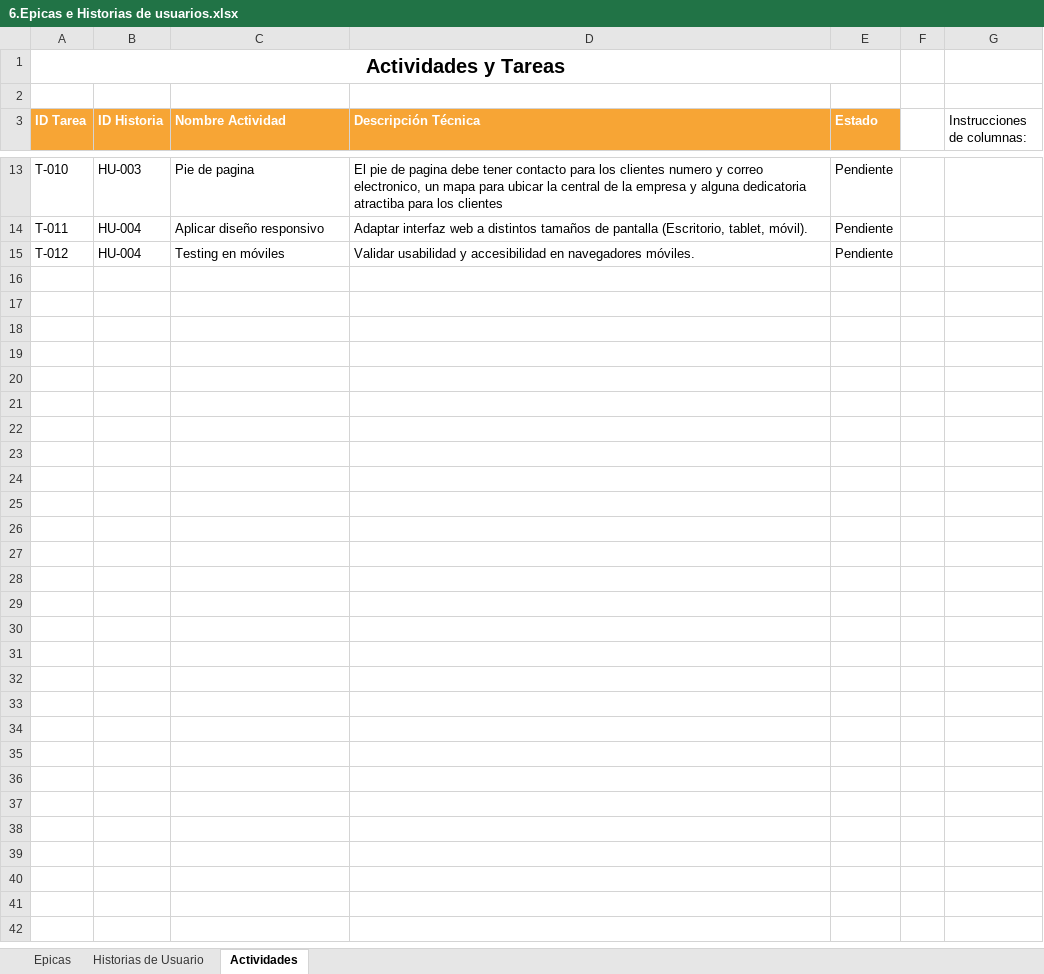
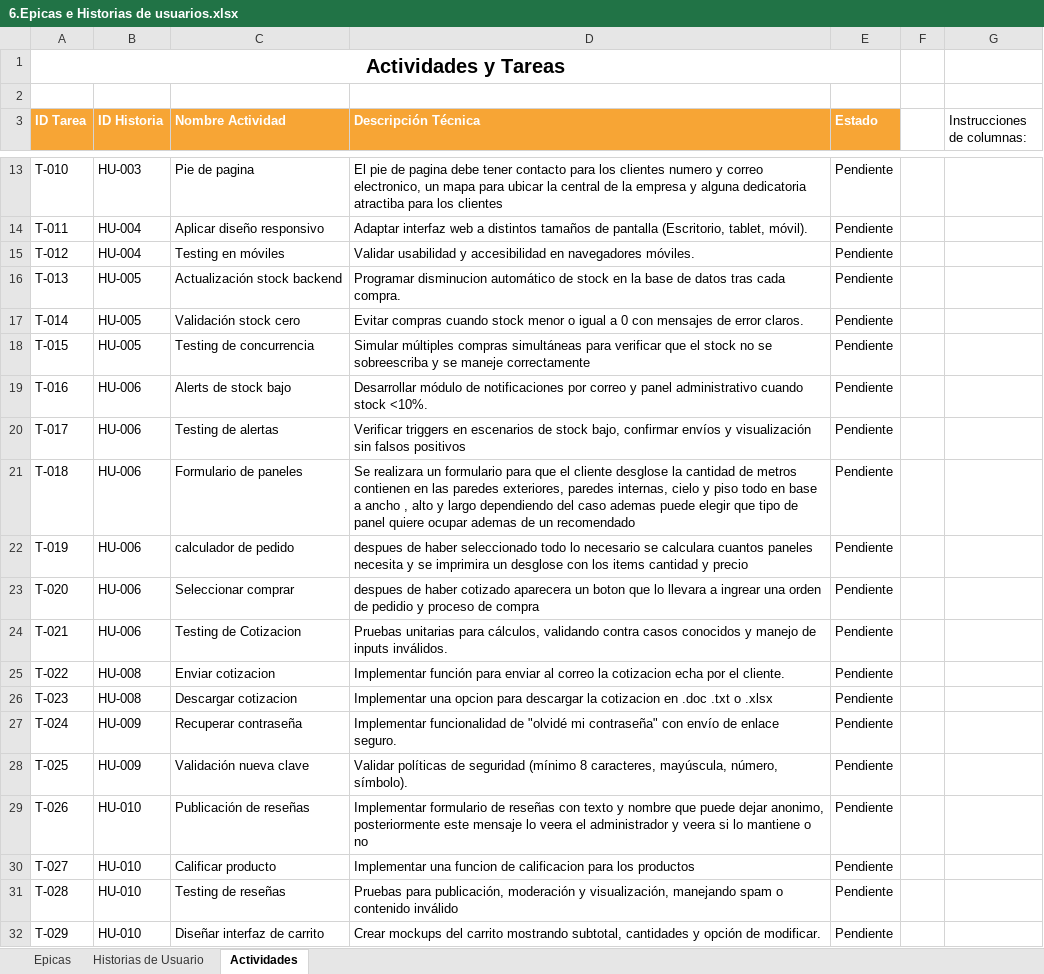
Before and after one commit to paocespedes-bit/Capstone-, an Excel workbook: Fase 2/Evidencias Proyecto/Evidencias de documentacion/6.Epicas e Historias de usuarios.xlsx, sheet Actividades, drawn as a sheet; only a part is shown, gaps mark what is left out; values as stored, in another font and other column widths than the file's, no borders; charts and pictures not drawn; the diff covers the shown part only; the diff names each change by its address in the sheet, - before the commit and + after, or states it on an @@ line.

```diff
--- a/Fase 2/Evidencias Proyecto/Evidencias de documentacion/6.Epicas e Historias de usuarios.xlsx (sheet Actividades)
+++ b/Fase 2/Evidencias Proyecto/Evidencias de documentacion/6.Epicas e Historias de usuarios.xlsx (sheet Actividades)
@@ row 16 unhidden: T-013 | HU-005 | Actualización stock backend | Programar disminucion automático de stock en la base de datos tras cada compra. | Pendiente @@
@@ row 17 unhidden: T-014 | HU-005 | Validación stock cero | Evitar compras cuando stock menor o igual a 0 con mensajes de error claros. | Pendiente @@
@@ row 18 unhidden: T-015 | HU-005 | Testing de concurrencia | Simular múltiples compras simultáneas para verificar que el stock no se sobreescriba y se maneje correctamente | Pendiente @@
@@ row 19 unhidden: T-016 | HU-006 | Alerts de stock bajo | Desarrollar módulo de notificaciones por correo y panel administrativo cuando stock <10%. | Pendiente @@
@@ row 20 unhidden: T-017 | HU-006 | Testing de alertas | Verificar triggers en escenarios de stock bajo, confirmar envíos y visualización sin falsos positivos | Pendiente @@
@@ row 21 unhidden: T-018 | HU-006 | Formulario de paneles | Se realizara un formulario para que el cliente desglose la cantidad de metros contienen en las paredes exteriores, paredes internas, cielo y piso todo en base a ancho , alto y largo dependiendo del caso ademas puede elegir que tipo de panel quiere ocupar ademas de un recomendado | Pendiente @@
@@ row 22 unhidden: T-019 | HU-006 | calculador de pedido | despues de haber seleccionado todo lo necesario se calculara cuantos paneles necesita y se imprimira un desglose con los items cantidad y precio | Pendiente @@
@@ row 23 unhidden: T-020 | HU-006 | Seleccionar comprar | despues de haber cotizado aparecera un boton que lo llevara a ingrear una orden de pedidio y proceso de compra | Pendiente @@
@@ row 24 unhidden: T-021 | HU-006 | Testing de Cotizacion | Pruebas unitarias para cálculos, validando contra casos conocidos y manejo de inputs inválidos. | Pendiente @@
@@ row 25 unhidden: T-022 | HU-008 | Enviar cotizacion | Implementar función para enviar al correo la cotizacion echa por el cliente. | Pendiente @@
@@ row 26 unhidden: T-023 | HU-008 | Descargar cotizacion | Implementar una opcion para descargar la cotizacion en .doc .txt o .xlsx | Pendiente @@
@@ row 27 unhidden: T-024 | HU-009 | Recuperar contraseña | Implementar funcionalidad de "olvidé mi contraseña" con envío de enlace seguro. | Pendiente @@
@@ row 28 unhidden: T-025 | HU-009 | Validación nueva clave | Validar políticas de seguridad (mínimo 8 caracteres, mayúscula, número, símbolo). | Pendiente @@
@@ row 29 unhidden: T-026 | HU-010 | Publicación de reseñas | Implementar formulario de reseñas con texto y nombre que puede dejar anonimo, posteriormente este mensaje lo veera el administrador y veera si lo mantiene o no | Pendiente @@
@@ row 30 unhidden: T-027 | HU-010 | Calificar producto | Implementar una funcion de calificacion para los productos | Pendiente @@
@@ row 31 unhidden: T-028 | HU-010 | Testing de reseñas | Pruebas para publicación, moderación y visualización, manejando spam o contenido inválido | Pendiente @@
@@ row 32 unhidden: T-029 | HU-010 | Diseñar interfaz de carrito | Crear mockups del carrito mostrando subtotal, cantidades y opción de modificar. | Pendiente @@
```
Also changed, not shown: 1 added row and 20 hidden or unhidden rows elsewhere in this sheet, sheet Historias de Usuario, sheet Epicas, hidden cells, Fase 2/Evidencias Proyecto/Evidencias de documentacion/5.Definicion de roles.xlsx, Fase 2/Evidencias Proyecto/Evidencias de documentacion/9.Definición de Hecho (DoD).xlsx, 57 other files.
